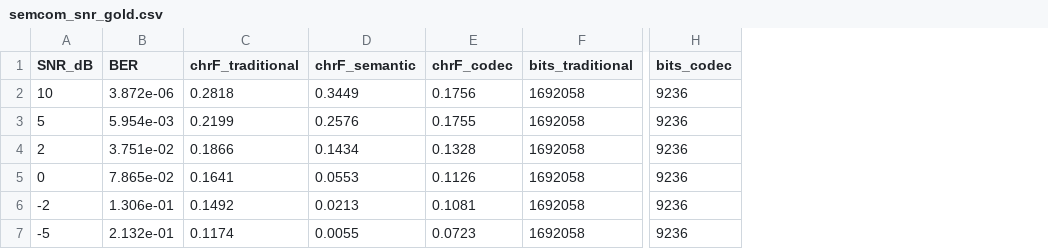
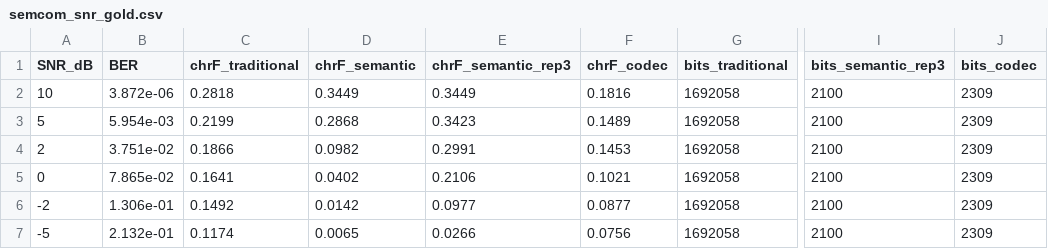
Before and after one commit to xonas1101/semantitrans, a CSV file: data/testset/semcom_snr_gold.csv, drawn as a sheet; only a part is shown, gaps mark what is left out; addresses are those after the commit; the diff names each change by its address in the sheet, - before the commit and + after, or states it on an @@ line.

```diff
--- a/data/testset/semcom_snr_gold.csv
+++ b/data/testset/semcom_snr_gold.csv
+column E (chrF_semantic_rep3), rows 2-7: 0.3449 | 0.3423 | 0.2991 | 0.2106 | 0.0977 | 0.0266
+column I (bits_semantic_rep3), rows 2-7: all 2100
-F2 (chrF_codec): 0.1756
+F2 (chrF_codec): 0.1816
-J2:J7 (bits_codec): 9236
+J2:J7 (bits_codec): 2309
-D3 (chrF_semantic): 0.2576
+D3 (chrF_semantic): 0.2868
-F3 (chrF_codec): 0.1755
+F3 (chrF_codec): 0.1489
-D4 (chrF_semantic): 0.1434
+D4 (chrF_semantic): 0.0982
-F4 (chrF_codec): 0.1328
+F4 (chrF_codec): 0.1453
-D5 (chrF_semantic): 0.0553
+D5 (chrF_semantic): 0.0402
-F5 (chrF_codec): 0.1126
+F5 (chrF_codec): 0.1021
-D6 (chrF_semantic): 0.0213
+D6 (chrF_semantic): 0.0142
-F6 (chrF_codec): 0.1081
+F6 (chrF_codec): 0.0877
-D7 (chrF_semantic): 0.0055
+D7 (chrF_semantic): 0.0065
-F7 (chrF_codec): 0.0723
+F7 (chrF_codec): 0.0756
```
Also changed, not shown: data/testset/semcom_snr.csv, results/semcom_snr.csv, 12 other files.
